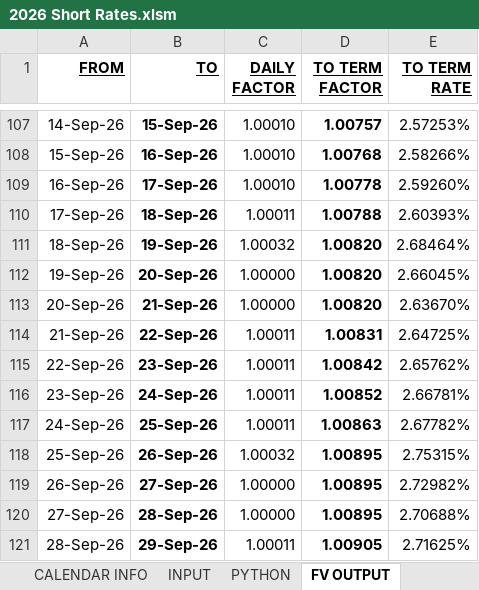
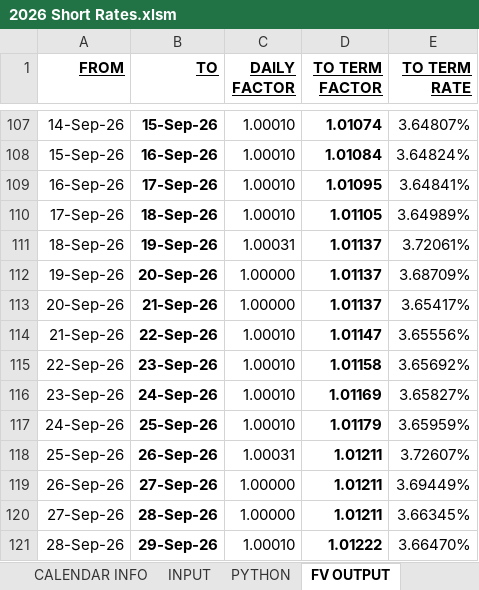
Before and after one commit to mikehyland-quant/crypto-project, an Excel workbook: spreadsheets/2026 Short Rates.xlsm, sheet FV OUTPUT, drawn as a sheet; only a part is shown, gaps mark what is left out; values as stored, in another font and other column widths than the file's, no borders; charts and pictures not drawn; the diff covers the shown part only; the diff names each change by its address in the sheet, - before the commit and + after, or states it on an @@ line.

```diff
--- a/spreadsheets/2026 Short Rates.xlsm (sheet FV OUTPUT)
+++ b/spreadsheets/2026 Short Rates.xlsm (sheet FV OUTPUT)
-D107 (TO TERM FACTOR): 1.00757
+D107 (TO TERM FACTOR): 1.01074
-E107 (TO TERM RATE): 2.57253%
+E107 (TO TERM RATE): 3.64807%
-D108 (TO TERM FACTOR): 1.00768
+D108 (TO TERM FACTOR): 1.01084
-E108 (TO TERM RATE): 2.58266%
+E108 (TO TERM RATE): 3.64824%
-D109 (TO TERM FACTOR): 1.00778
+D109 (TO TERM FACTOR): 1.01095
-E109 (TO TERM RATE): 2.59260%
+E109 (TO TERM RATE): 3.64841%
-C110 (DAILY FACTOR): 1.00011
+C110 (DAILY FACTOR): 1.00010
-D110 (TO TERM FACTOR): 1.00788
+D110 (TO TERM FACTOR): 1.01105
-E110 (TO TERM RATE): 2.60393%
+E110 (TO TERM RATE): 3.64989%
-C111 (DAILY FACTOR): 1.00032
+C111 (DAILY FACTOR): 1.00031
-D111:D113 (TO TERM FACTOR): 1.00820
+D111:D113 (TO TERM FACTOR): 1.01137
-E111 (TO TERM RATE): 2.68464%
+E111 (TO TERM RATE): 3.72061%
-E112 (TO TERM RATE): 2.66045%
+E112 (TO TERM RATE): 3.68709%
-E113 (TO TERM RATE): 2.63670%
+E113 (TO TERM RATE): 3.65417%
-C114:C117 (DAILY FACTOR): 1.00011
+C114:C117 (DAILY FACTOR): 1.00010
-D114 (TO TERM FACTOR): 1.00831
+D114 (TO TERM FACTOR): 1.01147
-E114 (TO TERM RATE): 2.64725%
+E114 (TO TERM RATE): 3.65556%
-D115 (TO TERM FACTOR): 1.00842
+D115 (TO TERM FACTOR): 1.01158
-E115 (TO TERM RATE): 2.65762%
+E115 (TO TERM RATE): 3.65692%
-D116 (TO TERM FACTOR): 1.00852
+D116 (TO TERM FACTOR): 1.01169
-E116 (TO TERM RATE): 2.66781%
+E116 (TO TERM RATE): 3.65827%
-D117 (TO TERM FACTOR): 1.00863
+D117 (TO TERM FACTOR): 1.01179
-E117 (TO TERM RATE): 2.67782%
+E117 (TO TERM RATE): 3.65959%
-C118 (DAILY FACTOR): 1.00032
+C118 (DAILY FACTOR): 1.00031
-D118:D120 (TO TERM FACTOR): 1.00895
+D118:D120 (TO TERM FACTOR): 1.01211
-E118 (TO TERM RATE): 2.75315%
+E118 (TO TERM RATE): 3.72607%
-E119 (TO TERM RATE): 2.72982%
+E119 (TO TERM RATE): 3.69449%
-E120 (TO TERM RATE): 2.70688%
+E120 (TO TERM RATE): 3.66345%
-C121 (DAILY FACTOR): 1.00011
+C121 (DAILY FACTOR): 1.00010
-D121 (TO TERM FACTOR): 1.00905
+D121 (TO TERM FACTOR): 1.01222
-E121 (TO TERM RATE): 2.71625%
+E121 (TO TERM RATE): 3.66470%
```
Also changed, not shown: 255 edited cells elsewhere in this sheet, sheet DAILY EXTRAPOLATION, sheet INPUT, sheet OUTPUT, sheet 3M SOFR CALCS, sheet PYTHON, formulas that keep their value, charts or pictures.
